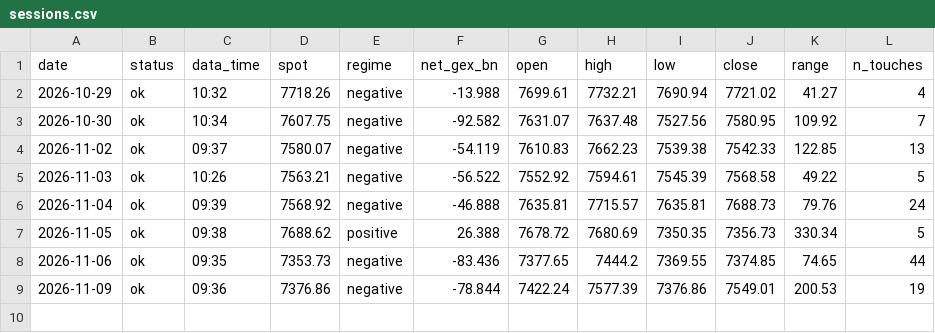
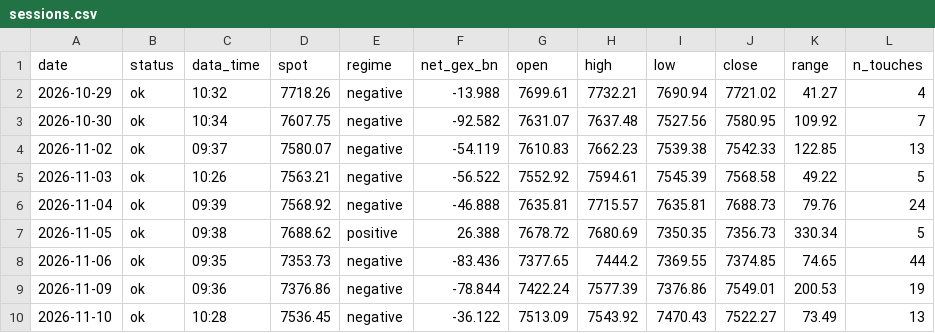
Before and after one commit to MBKGEX/spx-gex-touch-log, a CSV file: data/sessions.csv, drawn as a sheet.

```diff
--- a/data/sessions.csv
+++ b/data/sessions.csv
@@ -9 +9,2 @@ date,status,data_time,spot,regime,net_gex_bn,open,high,low,close,range,n_touches
 2026-11-09,ok,09:36,7376.86,negative,-78.844,7422.24,7577.39,7376.86,7549.01,200.53,19
+2026-11-10,ok,10:28,7536.45,negative,-36.122,7513.09,7543.92,7470.43,7522.27,73.49,13
```
Also changed, not shown: data/touches.csv, 1 other file.
